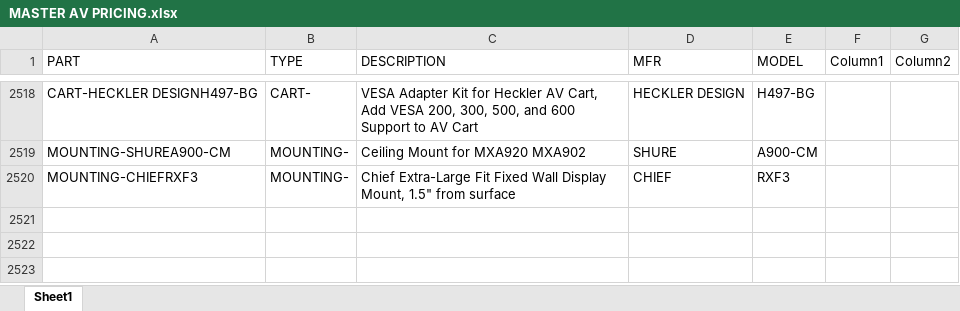
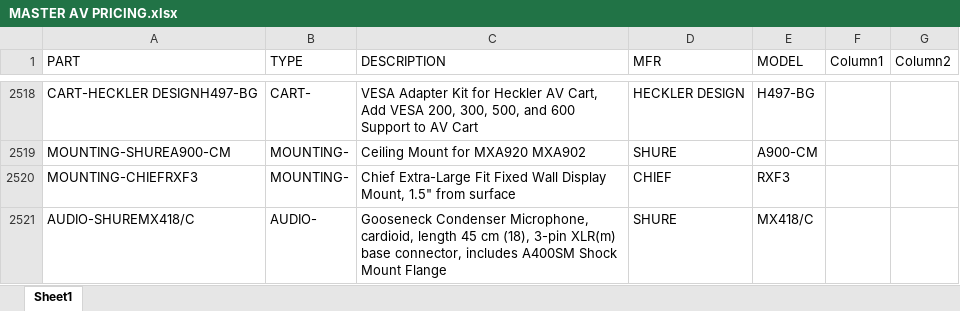
Before and after one commit to bruceb85/av_equipment_list, an Excel workbook: MASTER AV PRICING.xlsx, sheet Sheet1, drawn as a sheet; only a part is shown, gaps mark what is left out; values as stored, in another font and other column widths than the file's, no borders; conditional formats and table styles not drawn; the diff names each change by its address in the sheet, - before the commit and + after, or states it on an @@ line.

Commit message:
Update MASTER AV PRICING.xlsx

```diff
--- a/MASTER AV PRICING.xlsx (sheet Sheet1)
+++ b/MASTER AV PRICING.xlsx (sheet Sheet1)
+row 2521: AUDIO-SHUREMX418/C | AUDIO- | Gooseneck Condenser Microphone, cardioid, length 45 cm (18), 3-pin XLR(m) base connector, includes A400SM Shock Mount Flange | SHURE | MX418/C
```
